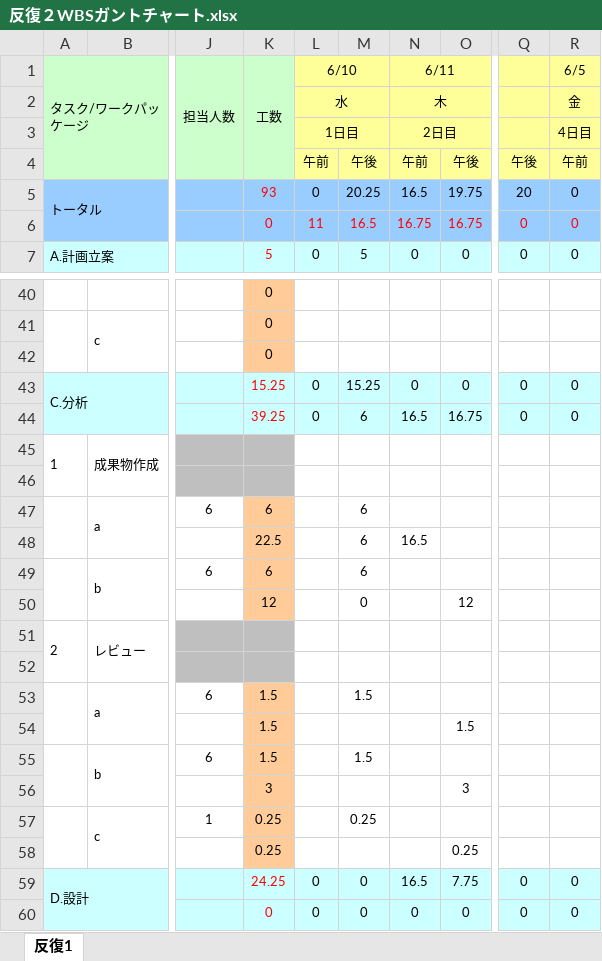
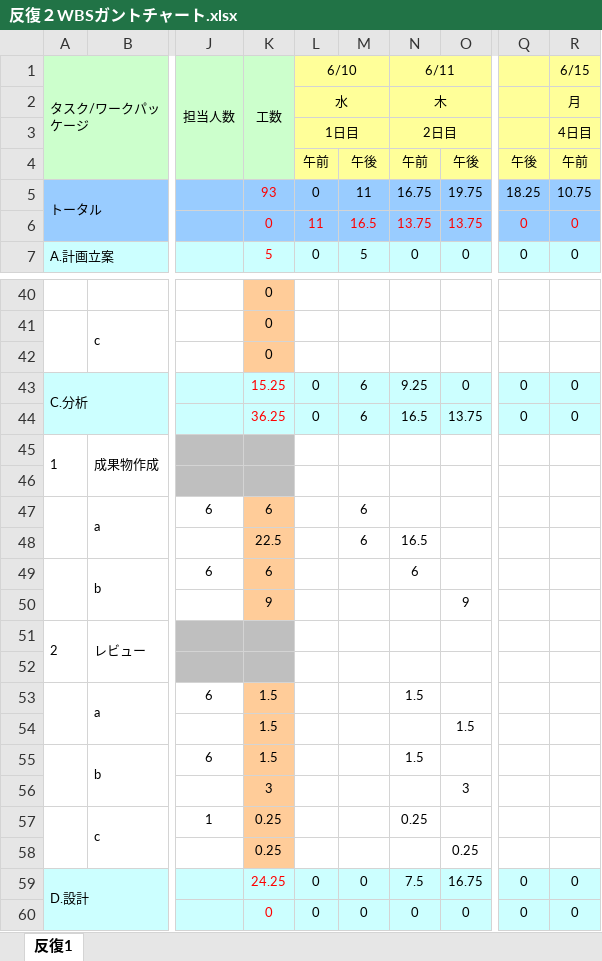
Before and after one commit to lim-nari/13_HJHK, an Excel workbook: 反復２/反復２WBSガントチャート.xlsx, sheet 反復1, drawn as a sheet; only a part is shown, gaps mark what is left out; values as stored, in another font and other column widths than the file's, no borders; charts and pictures and conditional formats not drawn; removed rows and columns are numbered as before the commit, all else as after; rows hold the shown columns only; the diff covers the shown part only; the diff names each change by its address in the sheet, - before the commit and + after, or states it on an @@ line.

```diff
--- a/反復２/反復２WBSガントチャート.xlsx (sheet 反復1)
+++ b/反復２/反復２WBSガントチャート.xlsx (sheet 反復1)
-R1: 6/5
+R1: 6/15
-R2 (6/15): 金
+R2 (6/15): 月
-M5: 20.25
+M5: 11
-N5 (6/11): 16.5
+N5 (6/11): 16.75
-Q5: 20
+Q5: 18.25
-R5 (6/15): 0
+R5 (6/15): 10.75
-N6 (6/11): 16.75
+N6 (6/11): 13.75
-O6: 16.75
+O6: 13.75
-M43: 15.25
+M43: 6
-N43 (6/11): 0
+N43 (6/11): 9.25
-K44 (工数): 39.25
+K44 (工数): 36.25
-O44: 16.75
+O44: 13.75
-M49: 6
+M49: (empty)
-N49 (6/11): (empty)
+N49 (6/11): 6
-row 50:  |  |  | 12 |  | 0 |  | 12
+row 50:  |  |  | 9 |  |  |  | 9
-M53: 1.5
+M53: (empty)
-N53 (6/11): (empty)
+N53 (6/11): 1.5
-M55: 1.5
+M55: (empty)
-N55 (6/11): (empty)
+N55 (6/11): 1.5
-M57: 0.25
+M57: (empty)
-N57 (6/11): (empty)
+N57 (6/11): 0.25
-N59 (6/11): 16.5
+N59 (6/11): 7.5
-O59: 7.75
+O59: 16.75
```
Also changed, not shown: 20 edited cells elsewhere in this sheet, 1 other file.
